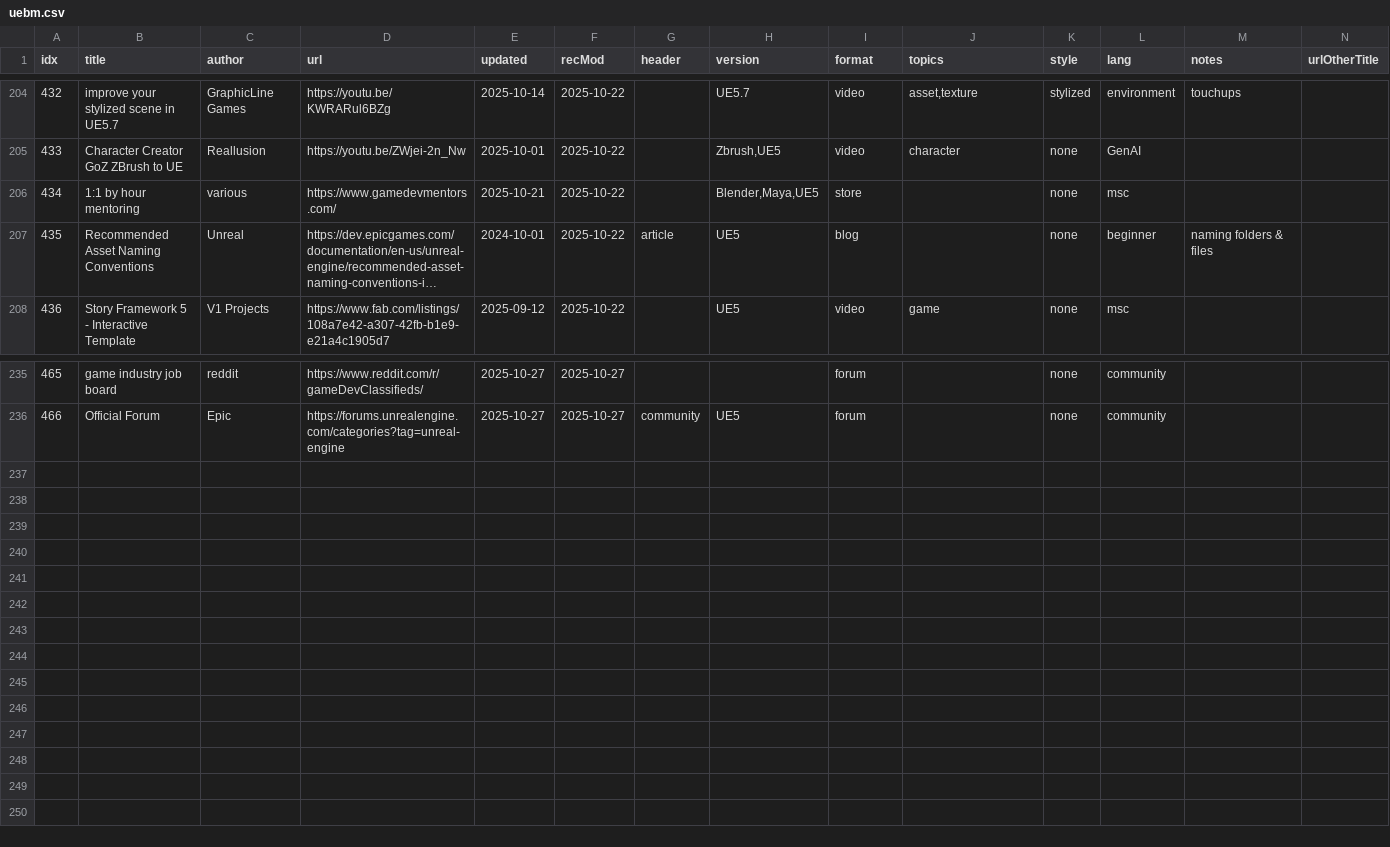
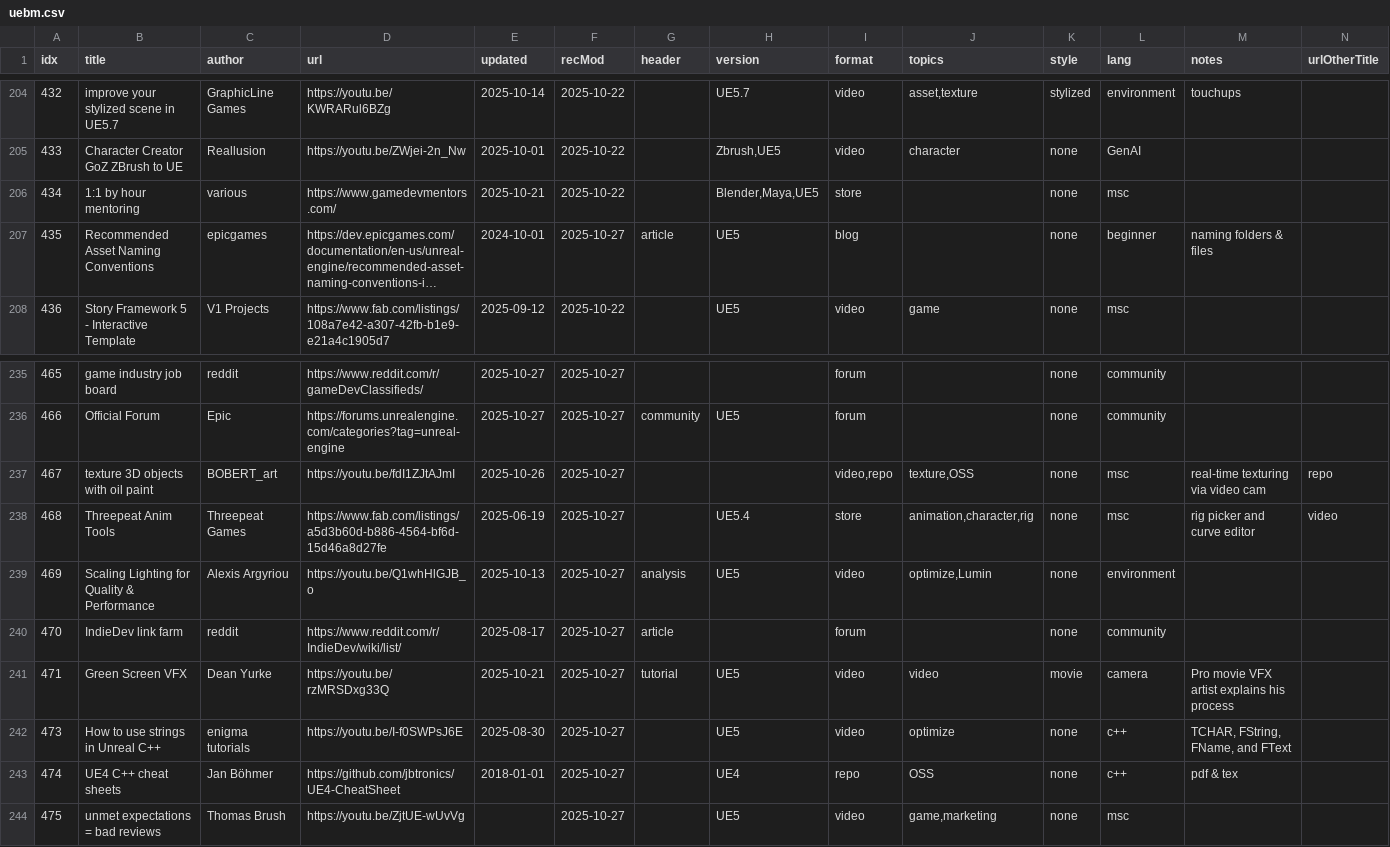
Before and after one commit to tomByrer/awesome-unreal-engine, a CSV file: src/uebm.csv, drawn as a sheet; only a part is shown, gaps mark what is left out; long unchanged cells end in …; rows hold the shown columns only; the diff names each change by its address in the sheet, - before the commit and + after, or states it on an @@ line.

Commit message:
reorder Community & Beginner

```diff
--- a/src/uebm.csv
+++ b/src/uebm.csv
-C207 (author): Unreal
+C207 (author): epicgames
-F207 (recMod): 2025-10-22
+F207 (recMod): 2025-10-27
+row 237: 467 | texture 3D objects with oil paint | BOBERT_art | https://youtu.be/fdI1ZJtAJmI | 2025-10-26 | 2025-10-27 |  |  | video,repo | texture,OSS | none | msc | real-time texturing via video cam | repo
+row 238: 468 | Threepeat Anim Tools | Threepeat Games | https://www.fab.com/listings/a5d3b60d-b886-4564-bf6d-15d46a8d27fe | 2025-06-19 | 2025-10-27 |  | UE5.4 | store | animation,character,rig | none | msc | rig picker and curve editor | video
+row 239: 469 | Scaling Lighting for Quality & Performance | Alexis Argyriou | https://youtu.be/Q1whHlGJB_o | 2025-10-13 | 2025-10-27 | analysis | UE5 | video | optimize,Lumin | none | environment
+row 240: 470 | IndieDev link farm | reddit | https://www.reddit.com/r/IndieDev/wiki/list/ | 2025-08-17 | 2025-10-27 | article |  | forum |  | none | community
+row 241: 471 | Green Screen VFX | Dean Yurke | https://youtu.be/rzMRSDxg33Q | 2025-10-21 | 2025-10-27 | tutorial | UE5 | video | video | movie | camera | Pro movie VFX artist explains his process
+row 242: 473 | How to use strings in Unreal C++ | enigma tutorials | https://youtu.be/I-f0SWPsJ6E | 2025-08-30 | 2025-10-27 |  | UE5 | video | optimize | none | c++ | TCHAR, FString, FName, and FText
+row 243: 474 | UE4 C++ cheat sheets | Jan Böhmer | https://github.com/jbtronics/UE4-CheatSheet | 2018-01-01 | 2025-10-27 |  | UE4 | repo | OSS | none | c++ | pdf & tex
+row 244: 475 | unmet expectations = bad reviews | Thomas Brush | https://youtu.be/ZjtUE-wUvVg |  | 2025-10-27 |  | UE5 | video | game,marketing | none | msc
```
Also changed, not shown: 3 other files.
